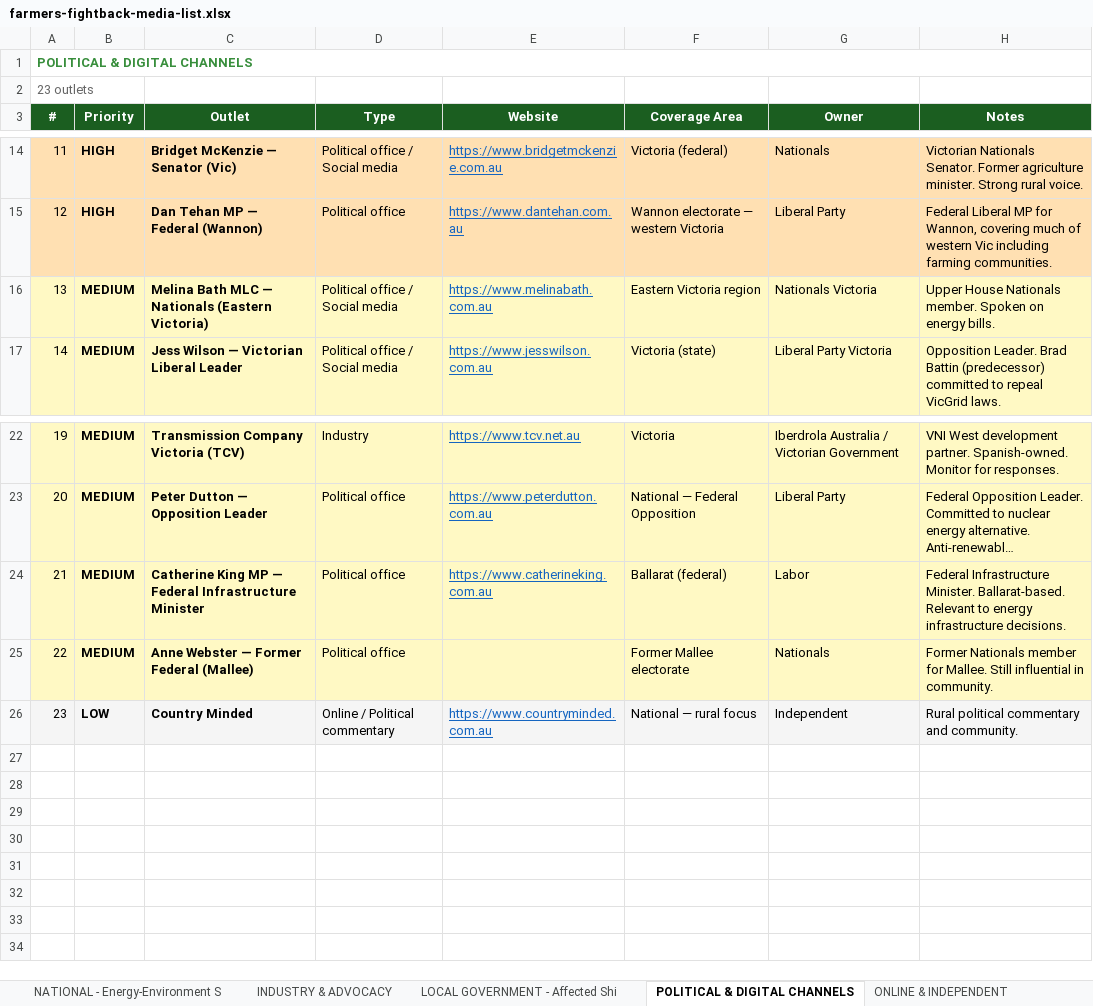
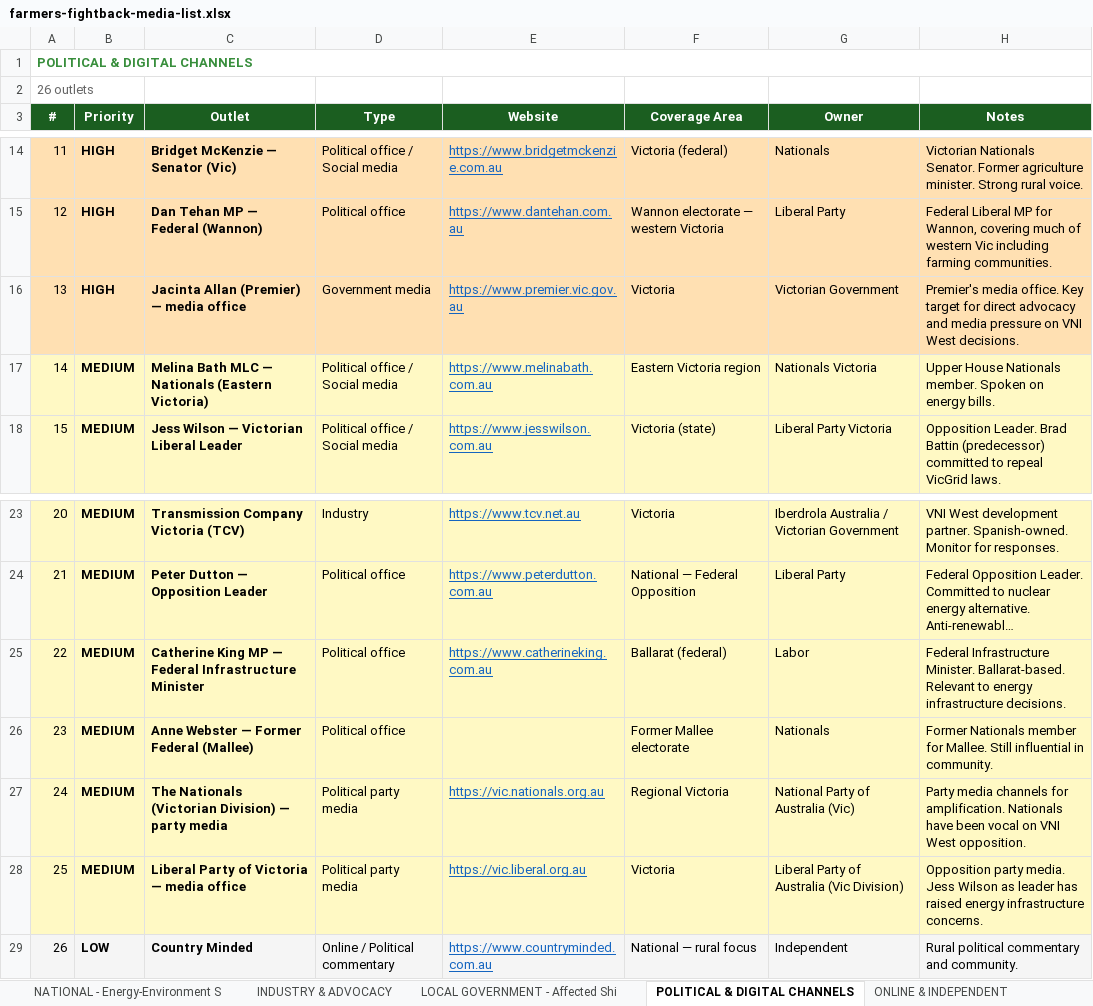
Before and after one commit to horatio8/RepublicanEcosystem26, an Excel workbook: public/data/farmers-fightback-media-list.xlsx, sheet POLITICAL & DIGITAL CHANNELS, drawn as a sheet; only a part is shown, gaps mark what is left out; long unchanged cells end in …; values as stored, in another font and other column widths than the file's, no borders; the diff names each change by its address in the sheet, - before the commit and + after, or states it on an @@ line.

```diff
--- a/public/data/farmers-fightback-media-list.xlsx (sheet POLITICAL & DIGITAL CHANNELS)
+++ b/public/data/farmers-fightback-media-list.xlsx (sheet POLITICAL & DIGITAL CHANNELS)
@@ column A (#) renumbered from row 2 down @@
+row 16: 13 | HIGH | Jacinta Allan (Premier) — media office | Government media | https://www.premier.vic.gov.au | Victoria | Victorian Government | Premier's media office. Key target for direct advocacy and media pressure on VNI West decisions.
+row 27: 24 | MEDIUM | The Nationals (Victorian Division) — party media | Political party media | https://vic.nationals.org.au | Regional Victoria | National Party of Australia (Vic) | Party media channels for amplification. Nationals have been vocal on VNI West opposition.
+row 28: 25 | MEDIUM | Liberal Party of Victoria — media office | Political party media | https://vic.liberal.org.au | Victoria | Liberal Party of Australia (Vic Division) | Opposition party media. Jess Wilson as leader has raised energy infrastructure concerns.
```
Also changed, not shown: sheet All Media Outlets, sheet INTERSTATE - Regional Newspaper, sheet Key Journalists & Contacts, sheet NATIONAL - Mainstream & Wire Se, sheet INDUSTRY & ADVOCACY, sheet NATIONAL - Energy-Environment S, 6 more sheets, 1 other file.
